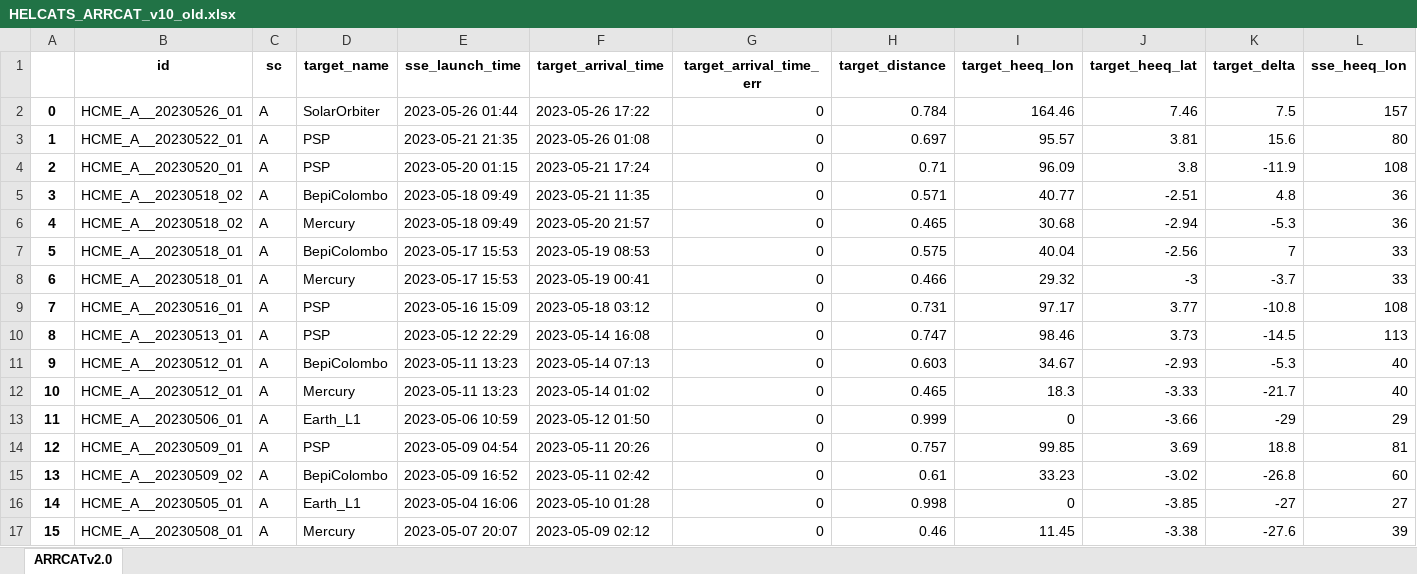
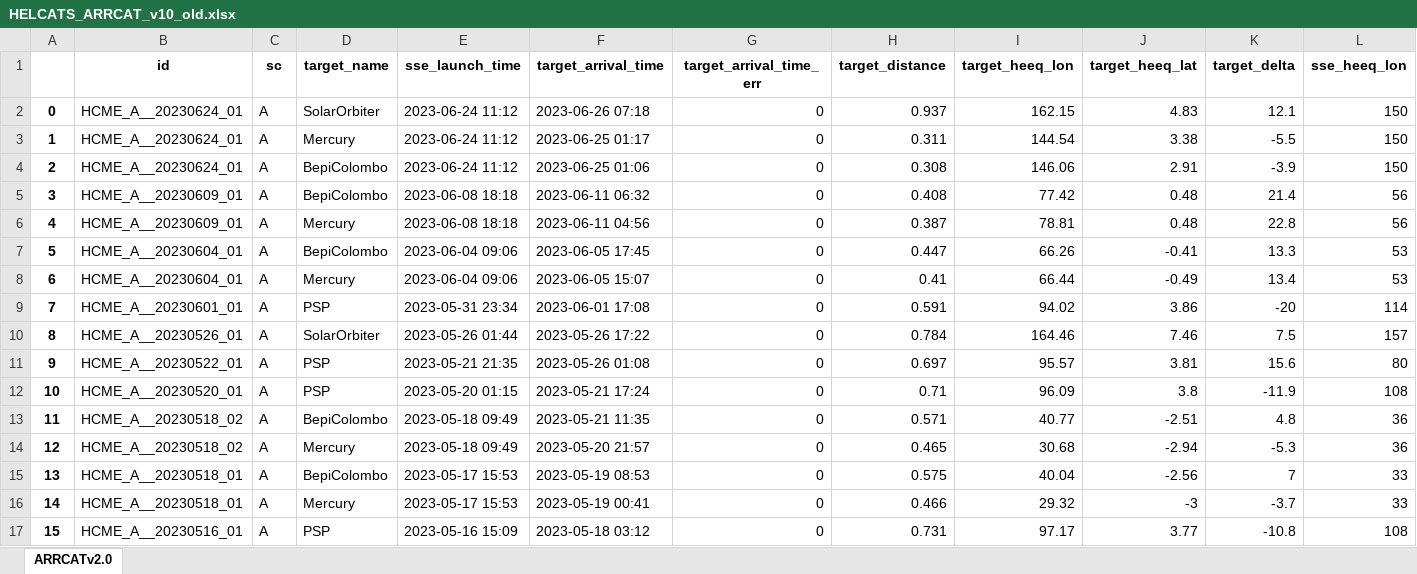
Before and after one commit to cmoestl/heliocats, an Excel workbook: arrcat/HELCATS_ARRCAT_v10_old.xlsx, sheet ARRCATv2.0, drawn as a sheet; only a part is shown; the shorter side is filled out with more unchanged rows; values as stored, in another font and other column widths than the file's, no borders; addresses are those after the commit; rows hold the shown columns only; the diff names each change by its address in the sheet, - before the commit and + after, or states it on an @@ line.

```diff
--- a/arrcat/HELCATS_ARRCAT_v10_old.xlsx (sheet ARRCATv2.0)
+++ b/arrcat/HELCATS_ARRCAT_v10_old.xlsx (sheet ARRCATv2.0)
+row 2: 0 | HCME_A__20230624_01 | A | SolarOrbiter | 2023-06-24 11:12 | 2023-06-26 07:18 | 0 | 0.937 | 162.15 | 4.83 | 12.1 | 150
+row 3: 1 | HCME_A__20230624_01 | A | Mercury | 2023-06-24 11:12 | 2023-06-25 01:17 | 0 | 0.311 | 144.54 | 3.38 | -5.5 | 150
+row 4: 2 | HCME_A__20230624_01 | A | BepiColombo | 2023-06-24 11:12 | 2023-06-25 01:06 | 0 | 0.308 | 146.06 | 2.91 | -3.9 | 150
+row 5: 3 | HCME_A__20230609_01 | A | BepiColombo | 2023-06-08 18:18 | 2023-06-11 06:32 | 0 | 0.408 | 77.42 | 0.48 | 21.4 | 56
+row 6: 4 | HCME_A__20230609_01 | A | Mercury | 2023-06-08 18:18 | 2023-06-11 04:56 | 0 | 0.387 | 78.81 | 0.48 | 22.8 | 56
+row 7: 5 | HCME_A__20230604_01 | A | BepiColombo | 2023-06-04 09:06 | 2023-06-05 17:45 | 0 | 0.447 | 66.26 | -0.41 | 13.3 | 53
+row 8: 6 | HCME_A__20230604_01 | A | Mercury | 2023-06-04 09:06 | 2023-06-05 15:07 | 0 | 0.41 | 66.44 | -0.49 | 13.4 | 53
+row 9: 7 | HCME_A__20230601_01 | A | PSP | 2023-05-31 23:34 | 2023-06-01 17:08 | 0 | 0.591 | 94.02 | 3.86 | -20 | 114
@@ column A renumbered from row 10 down @@
```
Also changed, not shown: arrcat/HELCATS_ARRCAT_v20.xlsx, 28 other files.
